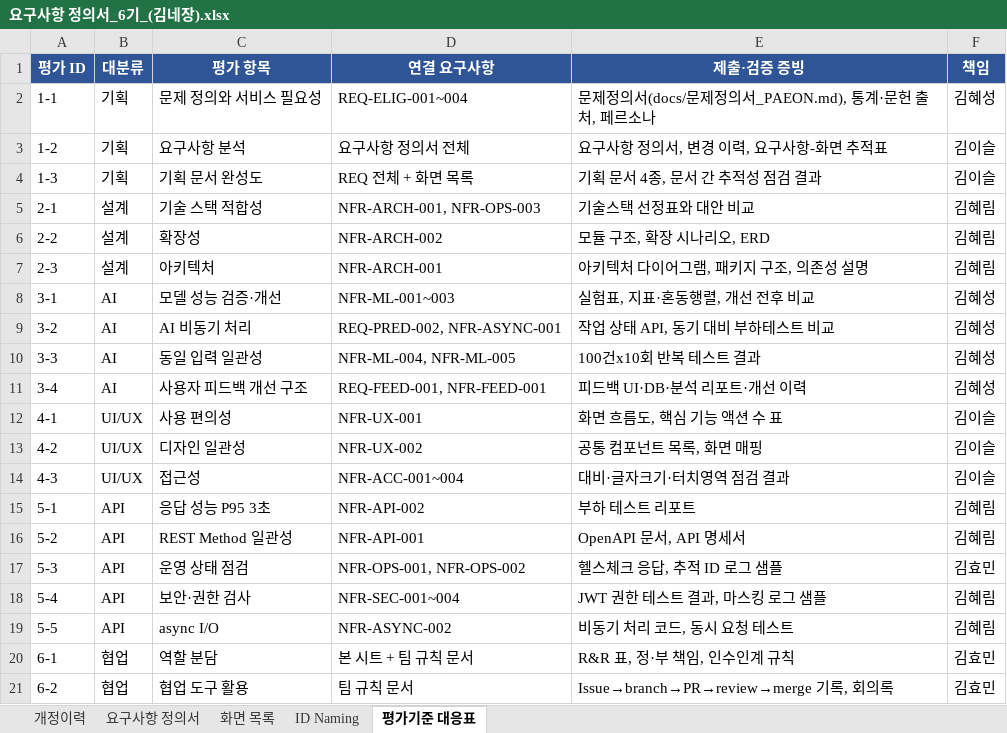
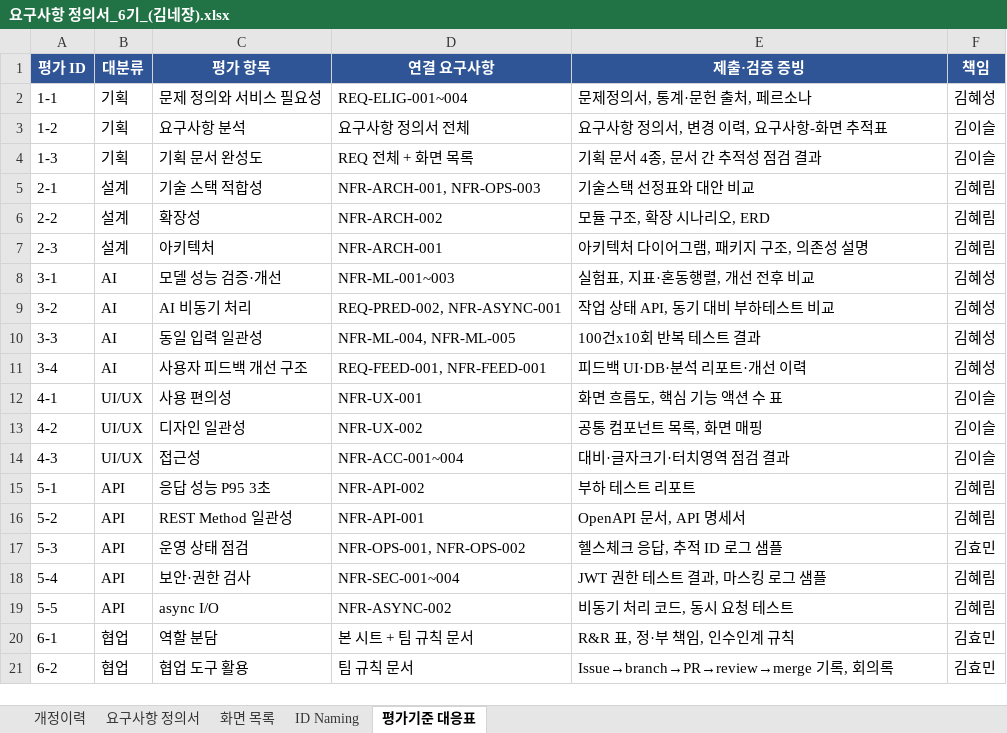
Before and after one commit to AI-HealthCare-06/AH_06_03, an Excel workbook: docs/요구사항 정의서_6기_(김네장).xlsx, sheet 평가기준 대응표, drawn as a sheet; values as stored, in another font and other column widths than the file's, no borders; the diff names each change by its address in the sheet, - before the commit and + after, or states it on an @@ line.

```diff
--- a/docs/요구사항 정의서_6기_(김네장).xlsx (sheet 평가기준 대응표)
+++ b/docs/요구사항 정의서_6기_(김네장).xlsx (sheet 평가기준 대응표)
-E2 (제출·검증 증빙): 문제정의서(docs/문제정의서_PAEON.md), 통계·문헌 출처, 페르소나
+E2 (제출·검증 증빙): 문제정의서, 통계·문헌 출처, 페르소나
```
Also changed, not shown: sheet 요구사항 정의서, sheet 화면 목록, sheet 개정이력.
